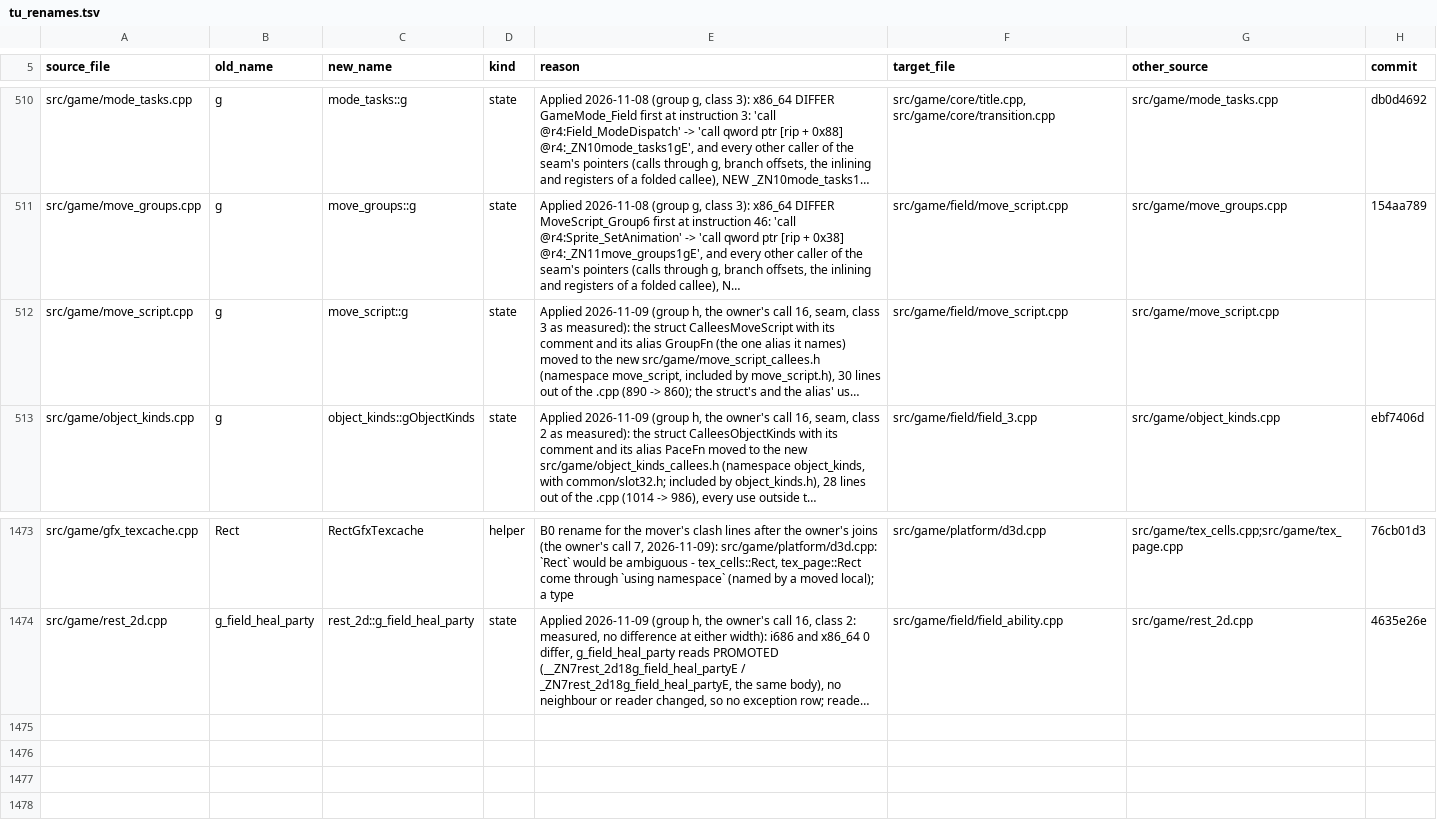
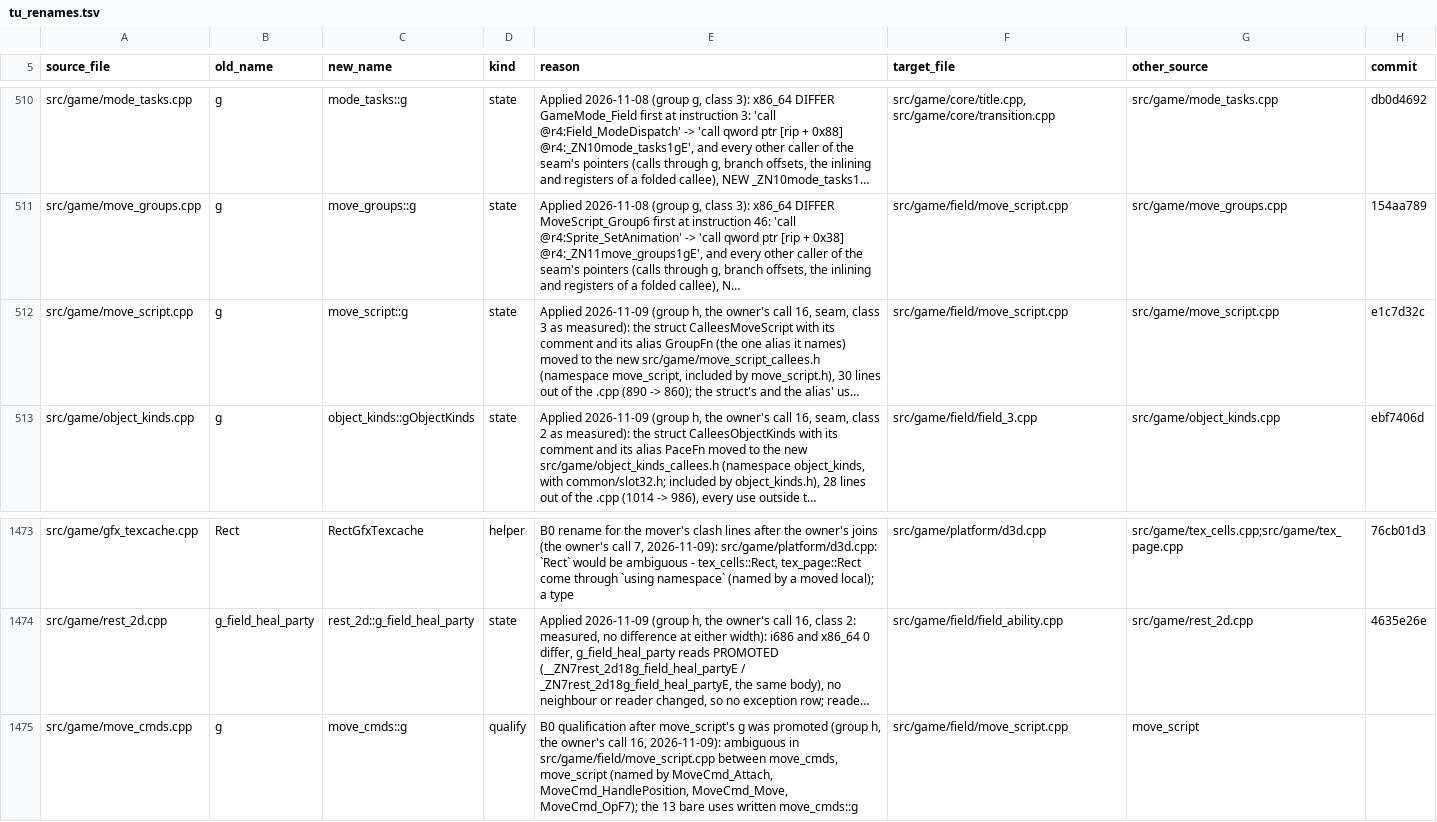
Before and after one commit to kerokline/BreathOfFire3PCPort, a TSV file: analysis/tu_renames.tsv, drawn as a sheet; only a part is shown, gaps mark what is left out; long unchanged cells end in …; the diff names each change by its address in the sheet, - before the commit and + after, or states it on an @@ line.

```diff
--- a/analysis/tu_renames.tsv
+++ b/analysis/tu_renames.tsv
-H512 (commit): (empty)
+H512 (commit): e1c7d32c
+row 1475: src/game/move_cmds.cpp | g | move_cmds::g | qualify | B0 qualification after move_script's g was promoted (group h, the owner's call 16, 2026-11-09): ambiguous in src/game/field/move_script.cpp between move_cmds, move_script (named by MoveCmd_Attach, MoveCmd_HandlePosition, MoveCmd_Move, MoveCmd_OpF7); the 13 bare uses written move_cmds::g | src/game/field/move_script.cpp | move_script
```
Also changed, not shown: analysis/tu_gate_exceptions.tsv, 1 other file.
